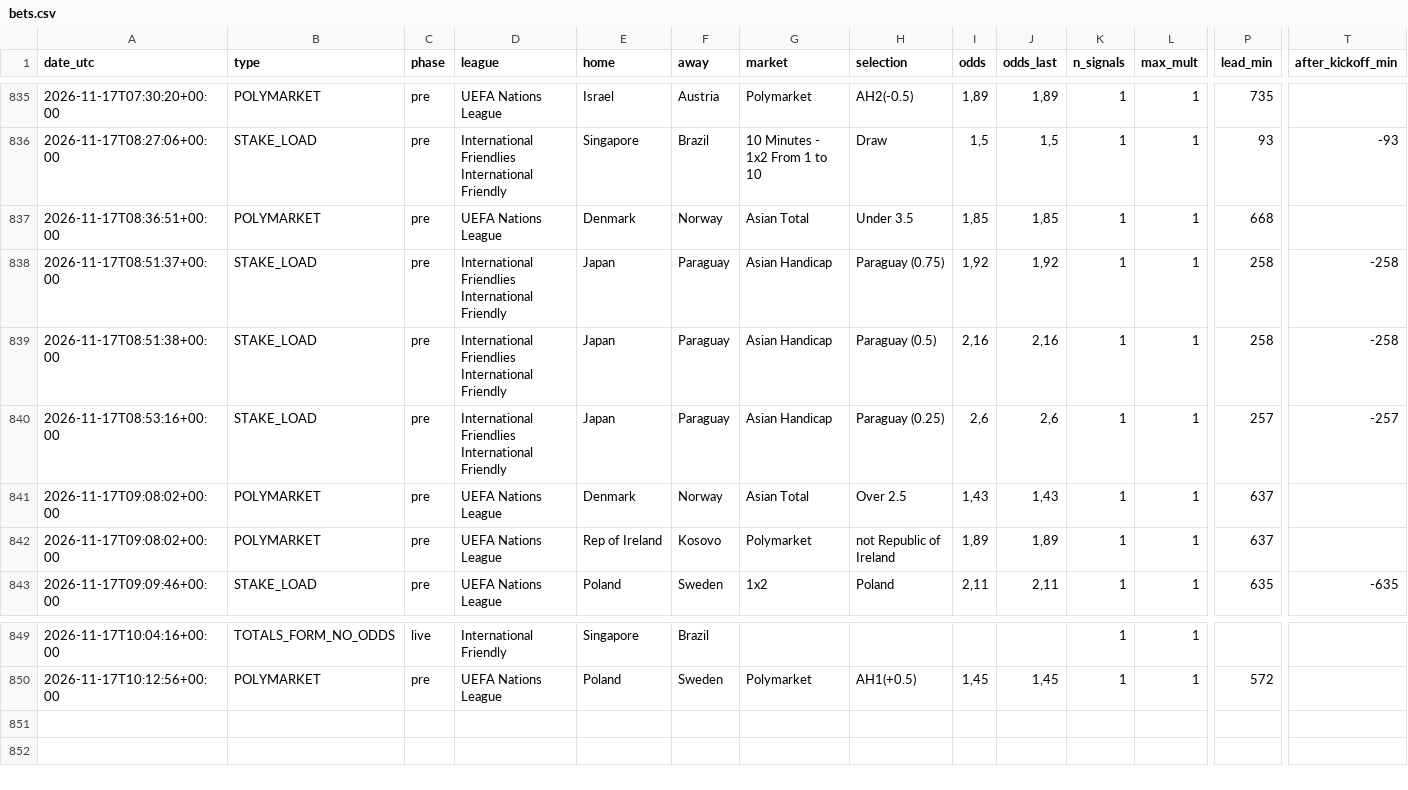
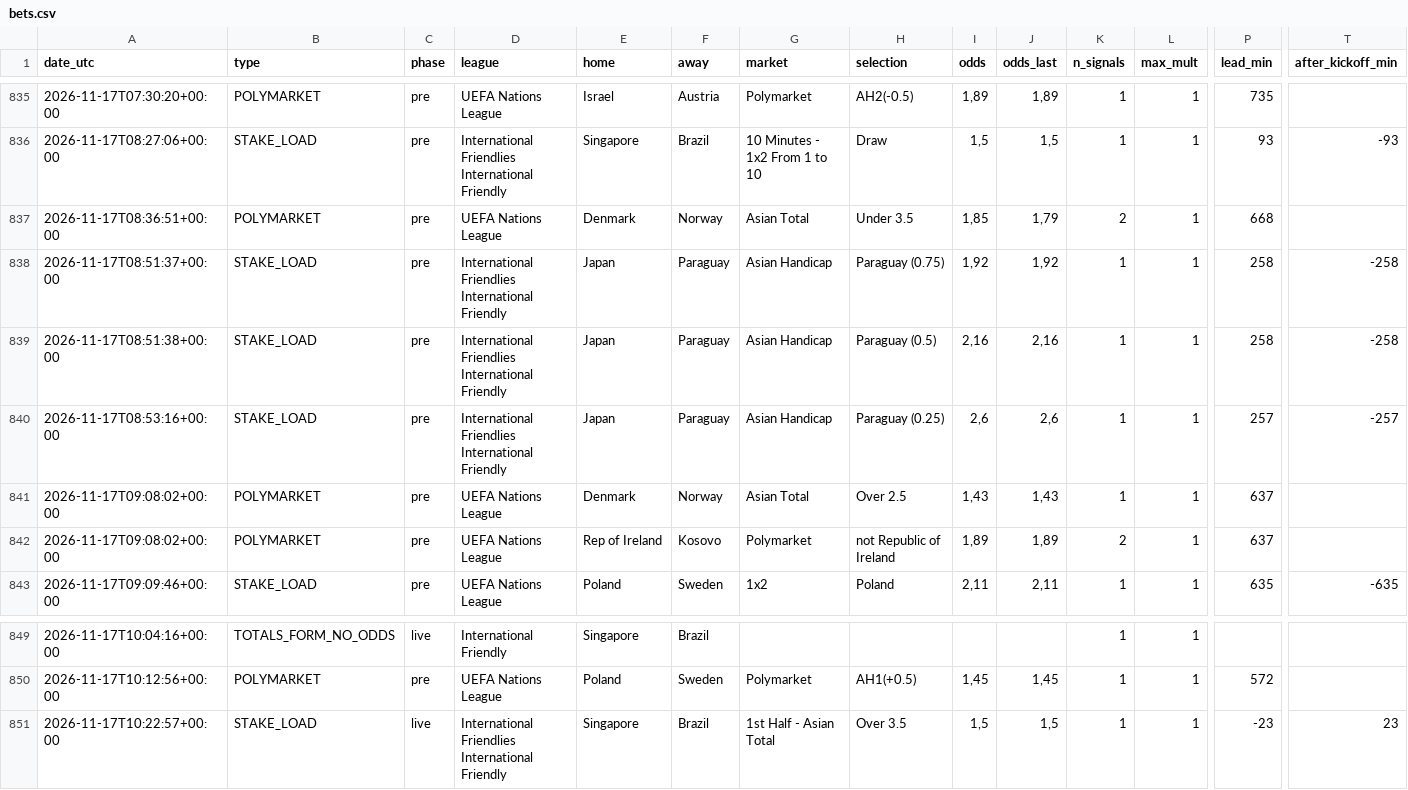
Before and after one commit to nunovinhas-creator/goal-roi, a CSV file: docs/bets.csv, drawn as a sheet; only a part is shown, gaps mark what is left out; rows hold the shown columns only; the diff names each change by its address in the sheet, - before the commit and + after, or states it on an @@ line.

```diff
--- a/docs/bets.csv
+++ b/docs/bets.csv
-J837 (odds_last): 1,85
+J837 (odds_last): 1,79
-K837 (n_signals): 1
+K837 (n_signals): 2
-K842 (n_signals): 1
+K842 (n_signals): 2
+row 851: 2026-11-17T10:22:57+00:00 | STAKE_LOAD | live | International Friendlies International Friendly | Singapore | Brazil | 1st Half - Asian Total | Over 3.5 | 1,5 | 1,5 | 1 | 1 | -23 | 23
```
Also changed, not shown: 6 other files.
